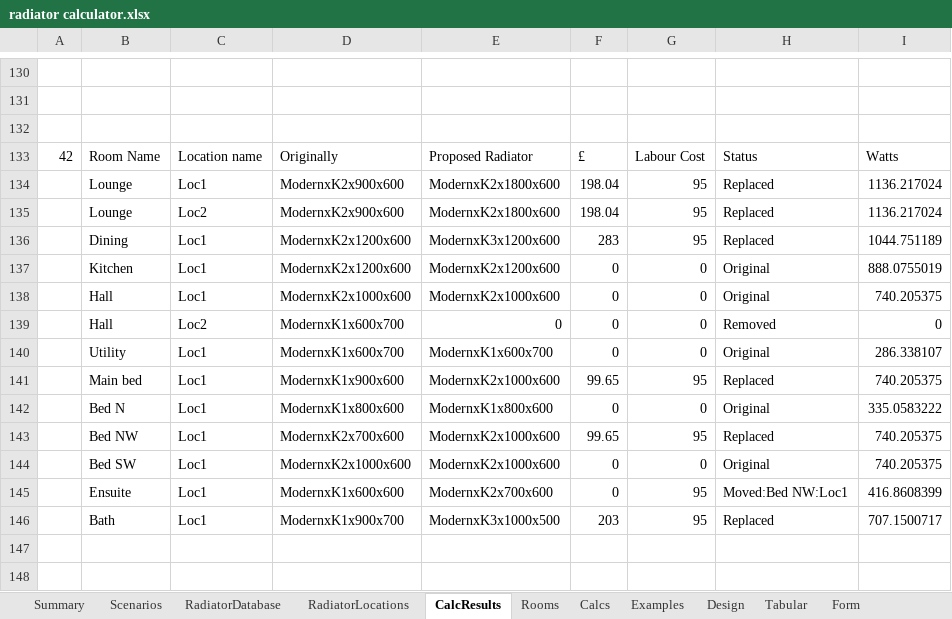
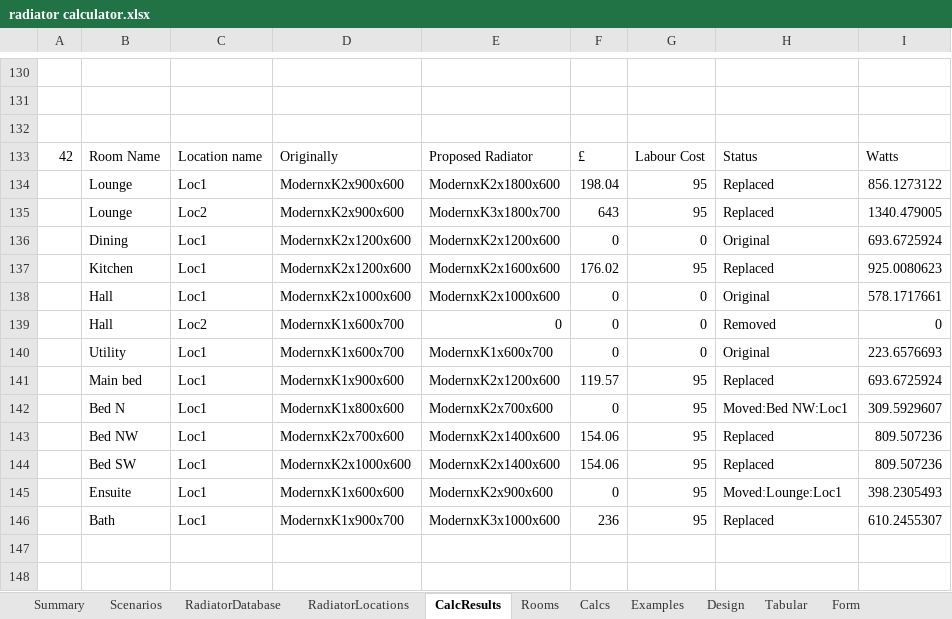
Before and after one commit to PhilipTB/radiators2, an Excel workbook: radiator calculator.xlsx, sheet CalcResults, drawn as a sheet; only a part is shown, gaps mark what is left out; values as stored, in another font and other column widths than the file's, no borders; removed rows and columns are numbered as before the commit, all else as after; the diff covers the shown part only; the diff names each change by its address in the sheet, - before the commit and + after, or states it on an @@ line.

```diff
--- a/radiator calculator.xlsx (sheet CalcResults)
+++ b/radiator calculator.xlsx (sheet CalcResults)
-I134: 1136.217024
+I134: 856.1273122
-E135: ModernxK2x1800x600
+E135: ModernxK3x1800x700
-F135: 198.04
+F135: 643
-I135: 1136.217024
+I135: 1340.479005
-row 136:  | Dining | Loc1 | ModernxK2x1200x600 | ModernxK3x1200x600 | 283 | 95 | Replaced | 1044.751189
-B136: Kitchen
+B136: Dining
-I136: 888.0755019
+I136: 693.6725924
+row 137:  | Kitchen | Loc1 | ModernxK2x1200x600 | ModernxK2x1600x600 | 176.02 | 95 | Replaced | 925.0080623
-I138: 740.205375
+I138: 578.1717661
-I140: 286.338107
+I140: 223.6576693
-E141: ModernxK2x1000x600
+E141: ModernxK2x1200x600
-F141: 99.65
+F141: 119.57
-I141: 740.205375
+I141: 693.6725924
-E142: ModernxK1x800x600
+E142: ModernxK2x700x600
-G142: 0
+G142: 95
-H142: Original
+H142: Moved:Bed NW:Loc1
-I142: 335.0583222
+I142: 309.5929607
-E143: ModernxK2x1000x600
+E143: ModernxK2x1400x600
-F143: 99.65
+F143: 154.06
-I143: 740.205375
+I143: 809.507236
-row 144:  | Bed SW | Loc1 | ModernxK2x1000x600 | ModernxK2x1000x600 | 0 | 0 | Original | 740.205375
+row 144:  | Bed SW | Loc1 | ModernxK2x1000x600 | ModernxK2x1400x600 | 154.06 | 95 | Replaced | 809.507236
-E145: ModernxK2x700x600
+E145: ModernxK2x900x600
-H145: Moved:Bed NW:Loc1
+H145: Moved:Lounge:Loc1
-I145: 416.8608399
+I145: 398.2305493
-E146: ModernxK3x1000x500
+E146: ModernxK3x1000x600
-F146: 203
+F146: 236
-I146: 707.1500717
+I146: 610.2455307
```
Also changed, not shown: 7 added rows, 7 removed rows and 193 edited cells elsewhere in this sheet, sheet RadiatorDatabase, sheet Rooms, sheet Scenarios, sheet Calcs, sheet RadiatorLocations, formulas that keep their value, charts or pictures, 3 other files.
